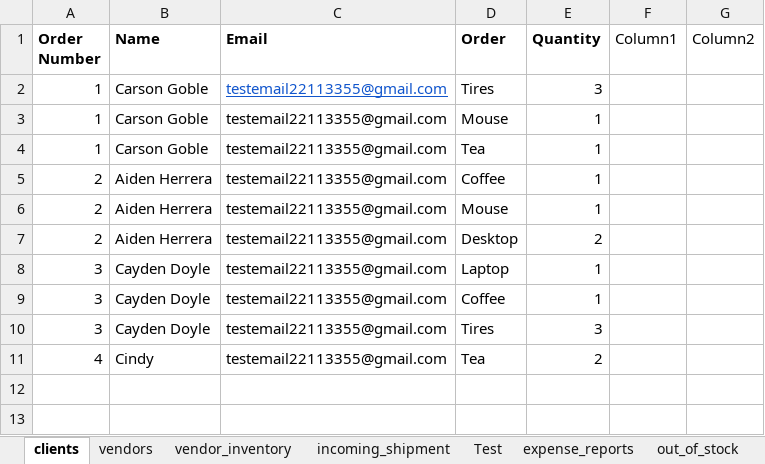
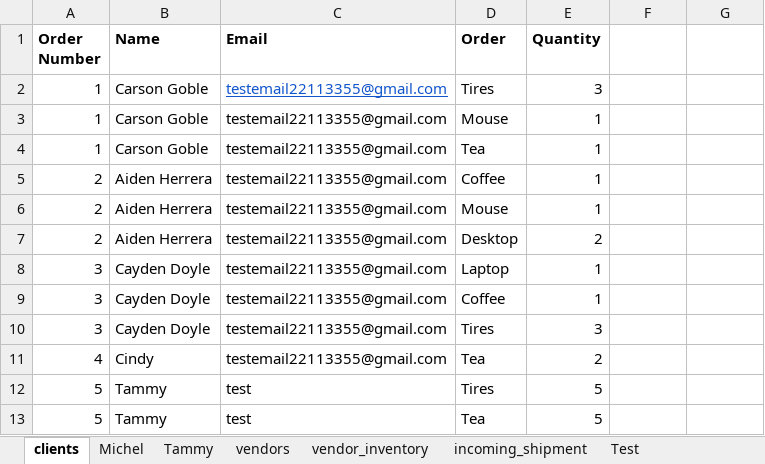
Before and after one commit to 210927-Reston-UiPath/Yu_T_Bradburn_K-P0, an Excel workbook: P0 source datasheet.xlsx, sheet clients, drawn as a sheet; values as stored, in another font and other column widths than the file's, no borders; the diff names each change by its address in the sheet, - before the commit and + after, or states it on an @@ line.

Commit message:
Code is now working with add client modularly, emails work, inventory additions work, order picking numbers work, out of stock works.

```diff
--- a/P0 source datasheet.xlsx (sheet clients)
+++ b/P0 source datasheet.xlsx (sheet clients)
+sheet tab: Michel
+sheet tab: Tammy
-F1: Column1
+F1: (empty)
-G1: Column2
+G1: (empty)
+row 12: 5 | Tammy | test | Tires | 5
+row 13: 5 | Tammy | test | Tea | 5
```
Also changed, not shown: sheet expense_reports, sheet vendor_inventory, sheet out_of_stock, sheet calc1, sheet calc2, 4 other files.
